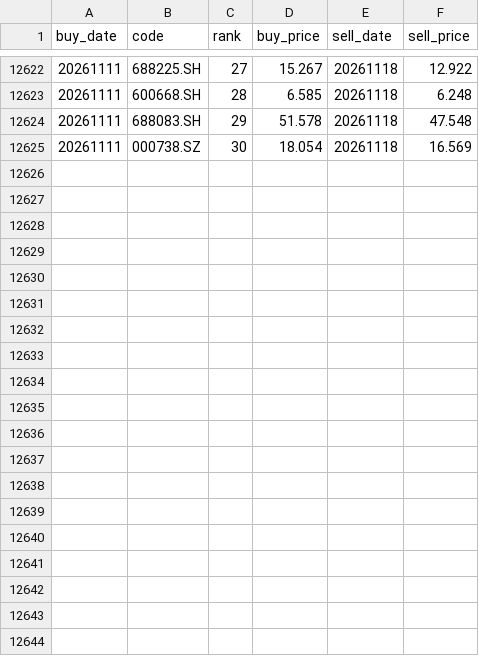
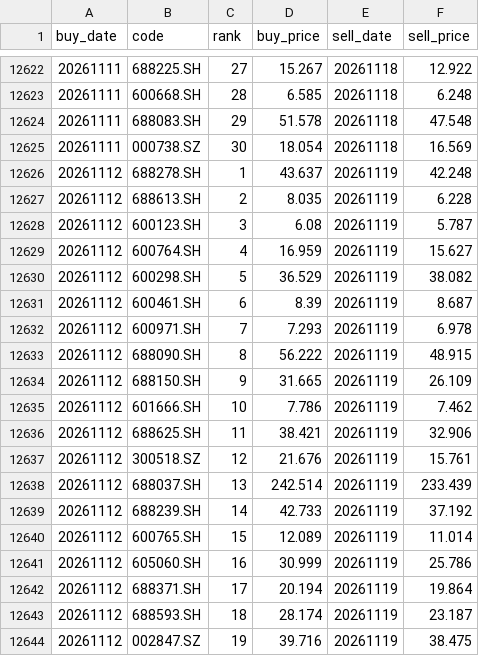
Before and after one commit to localmartingale-site/wenruo-1, a CSV file: history.csv, drawn as a sheet; only a part is shown, gaps mark what is left out; the diff covers the shown part only.

Commit message:
history 20261119

```diff
--- a/history.csv
+++ b/history.csv
@@ -12625 +12625,20 @@ buy_date,code,rank,buy_price,sell_date,sell_price
 20261111,000738.SZ,30,18.054,20261118,16.569
+20261112,688278.SH,1,43.637,20261119,42.248
+20261112,688613.SH,2,8.035,20261119,6.228
+20261112,600123.SH,3,6.08,20261119,5.787
+20261112,600764.SH,4,16.959,20261119,15.627
+20261112,600298.SH,5,36.529,20261119,38.082
+20261112,600461.SH,6,8.39,20261119,8.687
+20261112,600971.SH,7,7.293,20261119,6.978
+20261112,688090.SH,8,56.222,20261119,48.915
+20261112,688150.SH,9,31.665,20261119,26.109
+20261112,601666.SH,10,7.786,20261119,7.462
+20261112,688625.SH,11,38.421,20261119,32.906
+20261112,300518.SZ,12,21.676,20261119,15.761
+20261112,688037.SH,13,242.514,20261119,233.439
+20261112,688239.SH,14,42.733,20261119,37.192
+20261112,600765.SH,15,12.089,20261119,11.014
+20261112,605060.SH,16,30.999,20261119,25.786
+20261112,688371.SH,17,20.194,20261119,19.864
+20261112,688593.SH,18,28.174,20261119,23.187
+20261112,002847.SZ,19,39.716,20261119,38.475
```
Also changed, not shown: 11 added rows elsewhere in this file.
